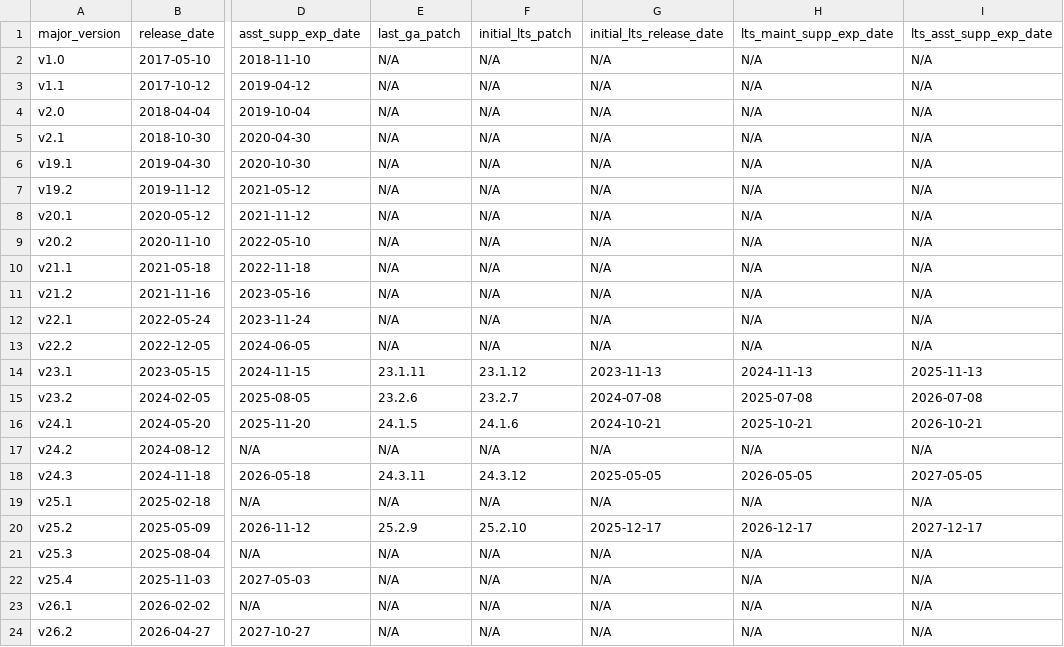
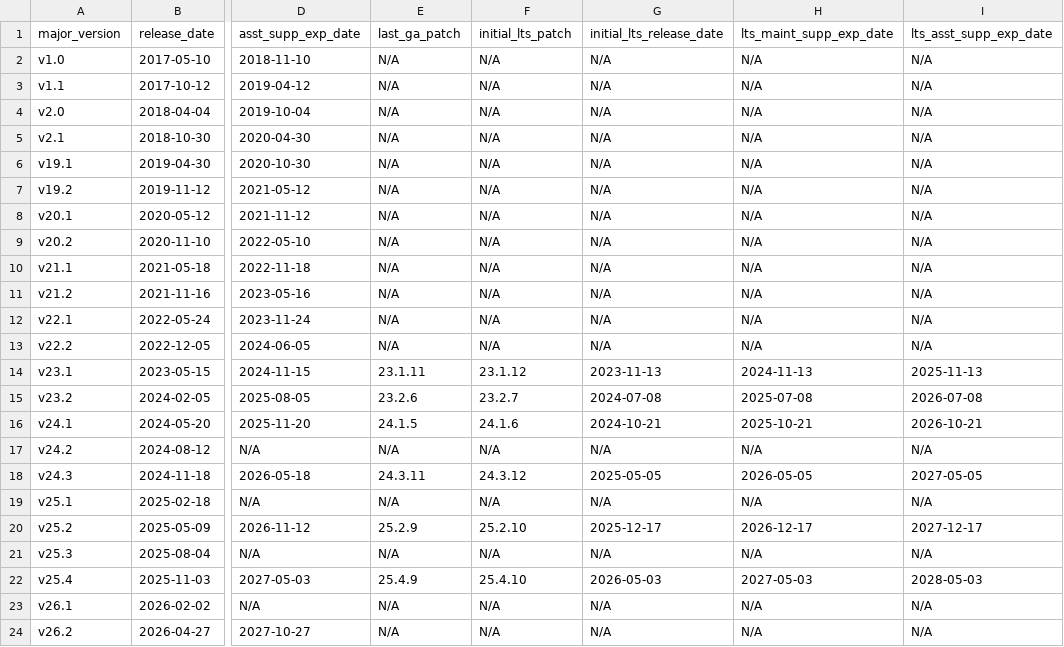
Before and after one commit to cockroachdb/docs, a CSV file: src/current/_data/versions.csv, drawn as a sheet; only a part is shown, gaps mark what is left out; the diff names each change by its address in the sheet, - before the commit and + after, or states it on an @@ line.

```diff
--- a/src/current/_data/versions.csv
+++ b/src/current/_data/versions.csv
-E22 (last_ga_patch): N/A
+E22 (last_ga_patch): 25.4.9
-F22 (initial_lts_patch): N/A
+F22 (initial_lts_patch): 25.4.10
-G22 (initial_lts_release_date): N/A
+G22 (initial_lts_release_date): 2026-05-03
-H22 (lts_maint_supp_exp_date): N/A
+H22 (lts_maint_supp_exp_date): 2027-05-03
-I22 (lts_asst_supp_exp_date): N/A
+I22 (lts_asst_supp_exp_date): 2028-05-03
```
Also changed, not shown: 1 other file.
